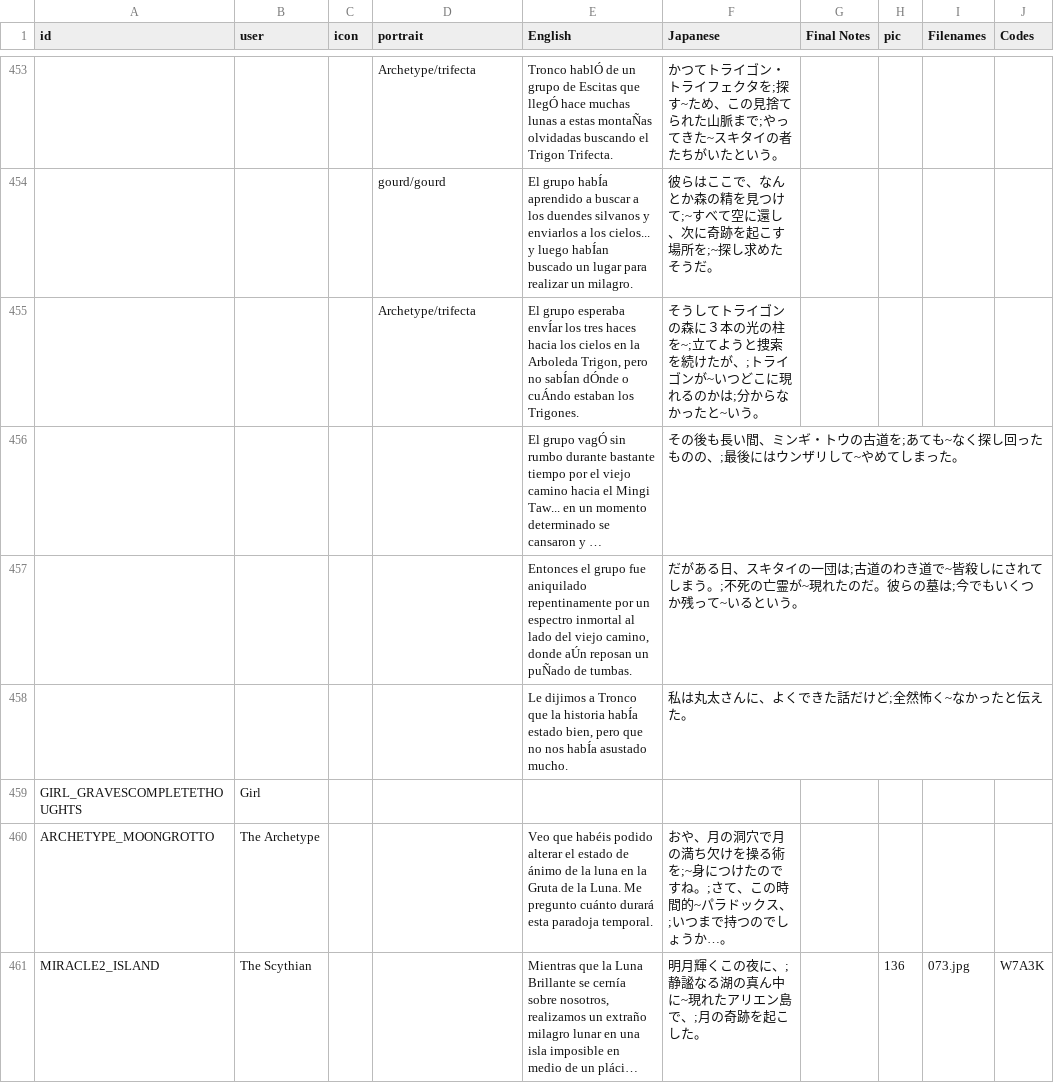
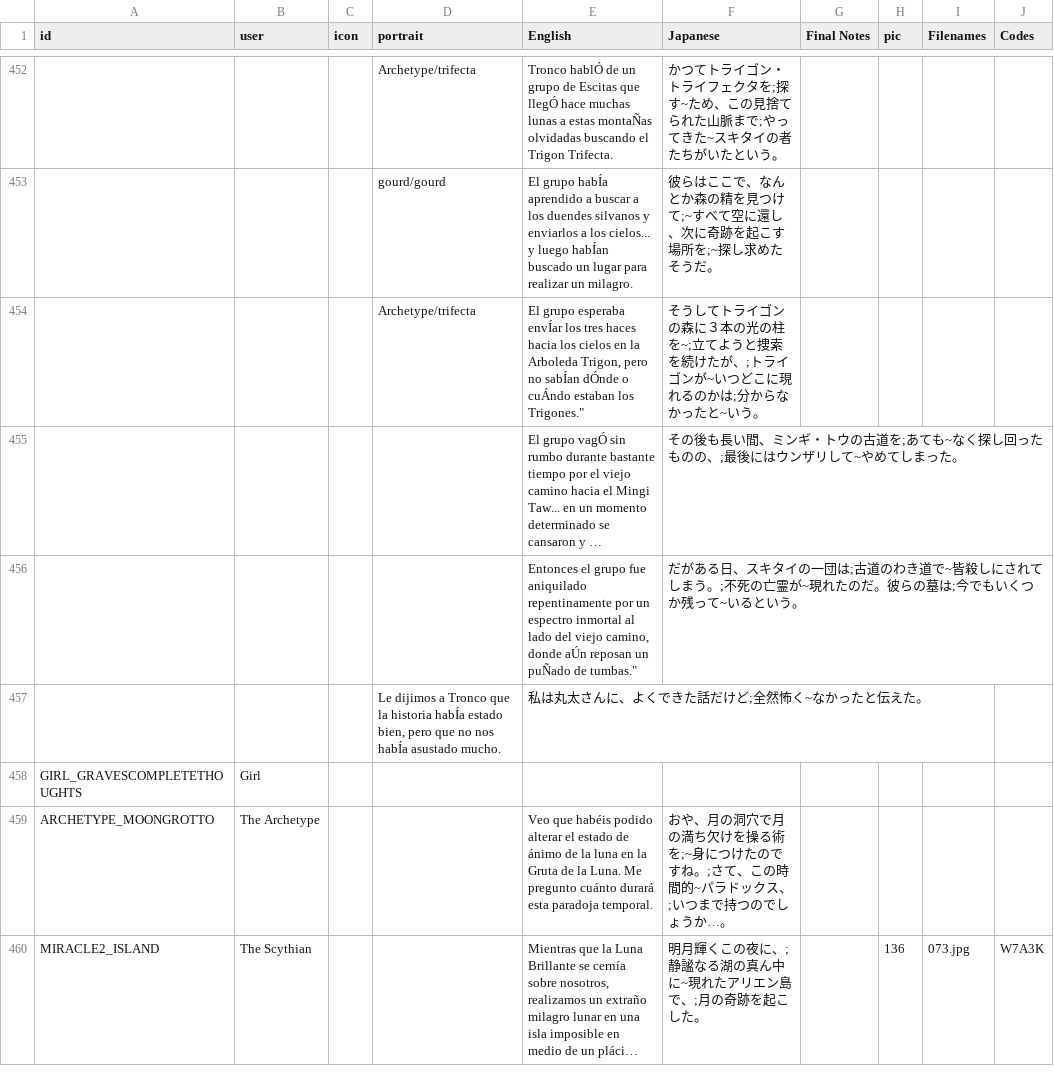
Before and after one commit to cesardeg/sworcery-spanish, a TSV file: dialog.tsv, drawn as a sheet; only a part is shown, gaps mark what is left out; long unchanged cells end in …; removed rows and columns are numbered as before the commit, all else as after; the diff covers the shown part only; the diff names each change by its address in the sheet, - before the commit and + after, or states it on an @@ line.

```diff
--- a/dialog.tsv
+++ b/dialog.tsv
-E454 (English): …estaban los Trigones.
+E454 (English): …estaban los Trigones."
-E456 (English): …puÑado de tumbas.
+E456 (English): …puÑado de tumbas."
-row 458:  |  |  |  | Le dijimos a Tronco que la historia habÍa estado bien, pero que no nos habÍa asustado mucho. | 私は丸太さんに、よくできた話だけど;全然怖く~なかったと伝えた。
+row 457:  |  |  | Le dijimos a Tronco que la historia habÍa estado bien, pero que no nos habÍa asustado mucho. | 私は丸太さんに、よくできた話だけど;全然怖く~なかったと伝えた。
```
Also changed, not shown: 1 removed row and 107 edited cells elsewhere in this file, strings.tsv.
